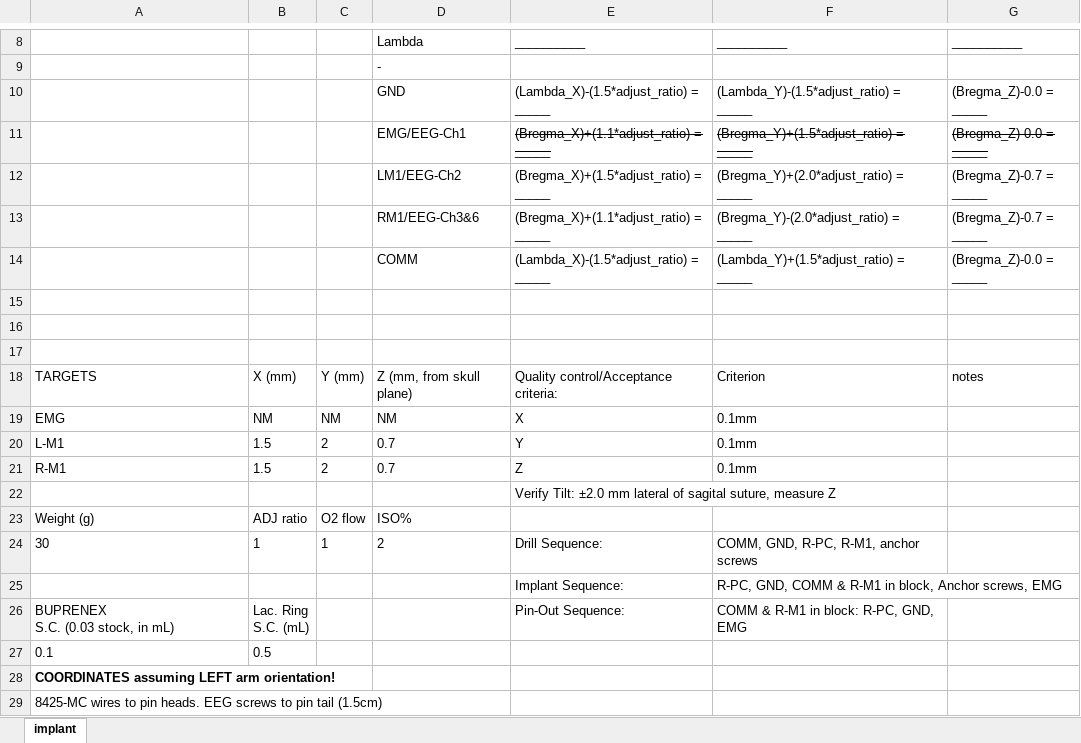
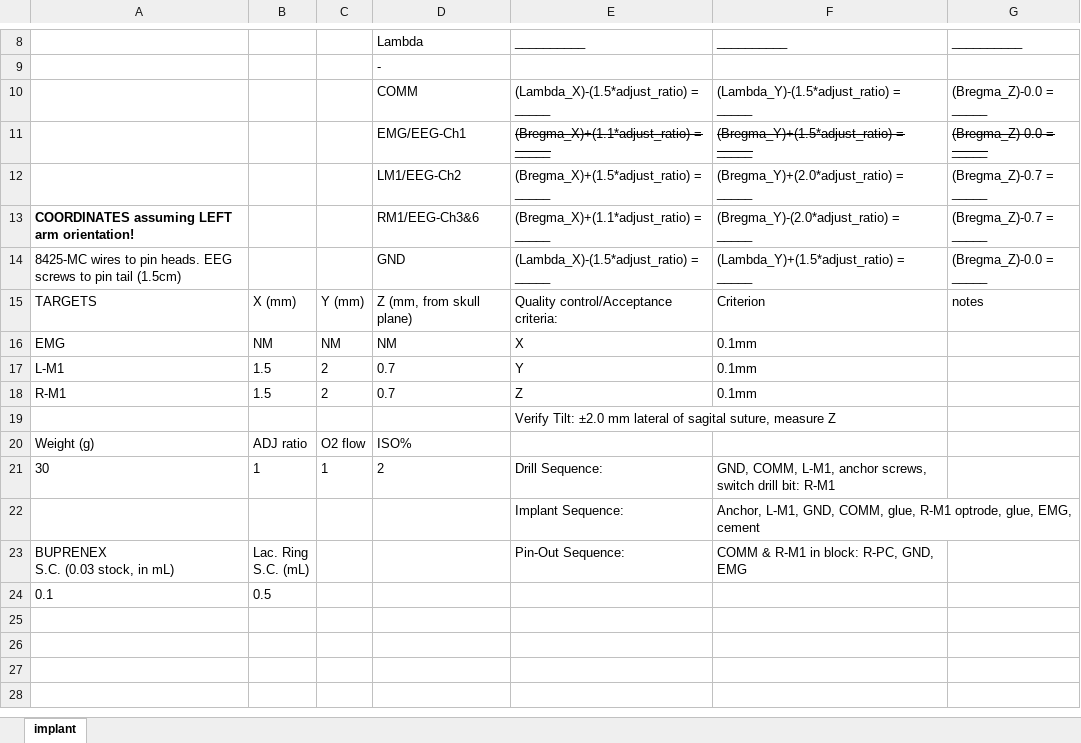
Before and after one commit to korkam/KamLab, an Excel workbook: _Experiments/_PROTOCOLs/_Surgery/_templates/Implant_3chan_optrodeRM1-LM1-EMG_KK01.xlsx, sheet implant, drawn as a sheet; only a part is shown, gaps mark what is left out; values as stored, in another font and other column widths than the file's, no borders; charts and pictures and table styles not drawn; removed rows and columns are numbered as before the commit, all else as after; the diff names each change by its address in the sheet, - before the commit and + after, or states it on an @@ line.

Commit message:
implant

```diff
--- a/_Experiments/_PROTOCOLs/_Surgery/_templates/Implant_3chan_optrodeRM1-LM1-EMG_KK01.xlsx (sheet implant)
+++ b/_Experiments/_PROTOCOLs/_Surgery/_templates/Implant_3chan_optrodeRM1-LM1-EMG_KK01.xlsx (sheet implant)
-D10: GND
+D10: COMM
-A13: (empty)
+A13: COORDINATES assuming LEFT arm orientation!
-A14: (empty)
+A14: 8425-MC wires to pin heads. EEG screws to pin tail (1.5cm)
-D14: COMM
+D14: GND
-row 15: (empty)
-row 16: (empty)
-row 17: (empty)
-F21: COMM, GND, R-PC, R-M1, anchor screws
+F21: GND, COMM, L-M1, anchor screws, switch drill bit: R-M1
-F22: R-PC, GND, COMM & R-M1 in block, Anchor screws, EMG
+F22: Anchor, L-M1, GND, COMM, glue, R-M1 optrode, glue, EMG, cement
-row 28: COORDINATES assuming LEFT arm orientation!
-row 29: 8425-MC wires to pin heads. EEG screws to pin tail (1.5cm)
```
Also changed, not shown: formulas that keep their value, charts or pictures.
